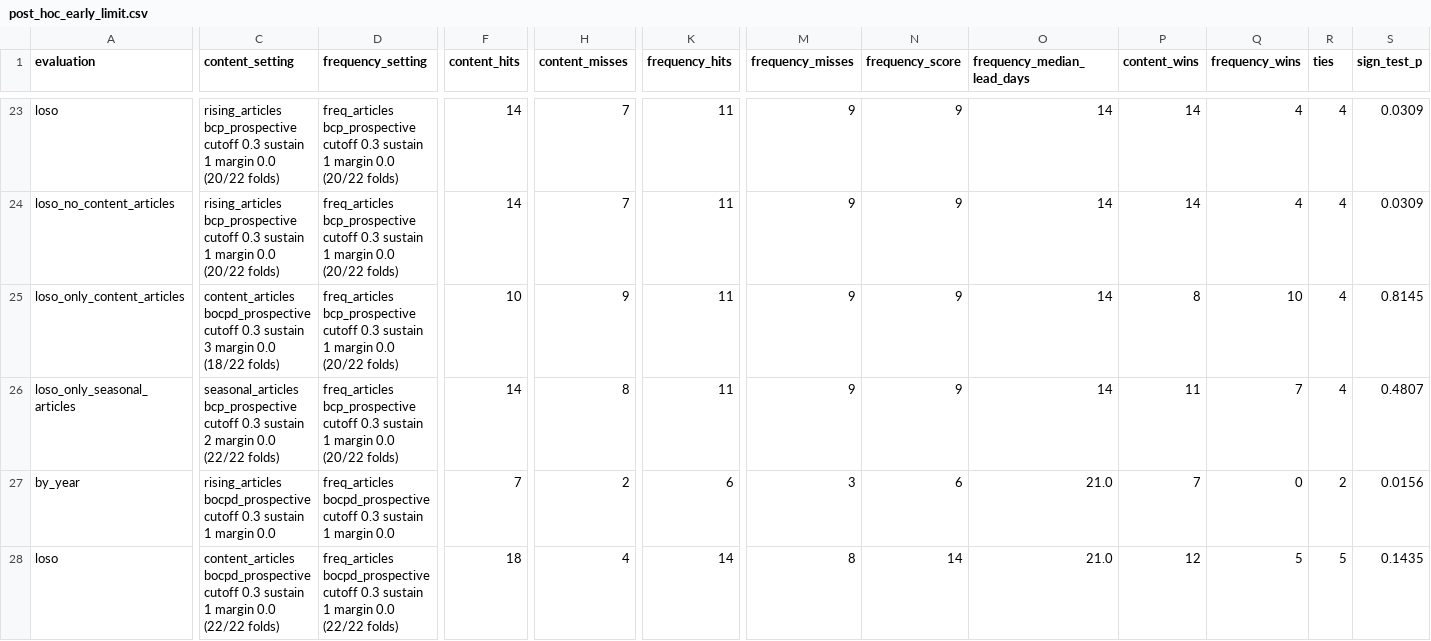
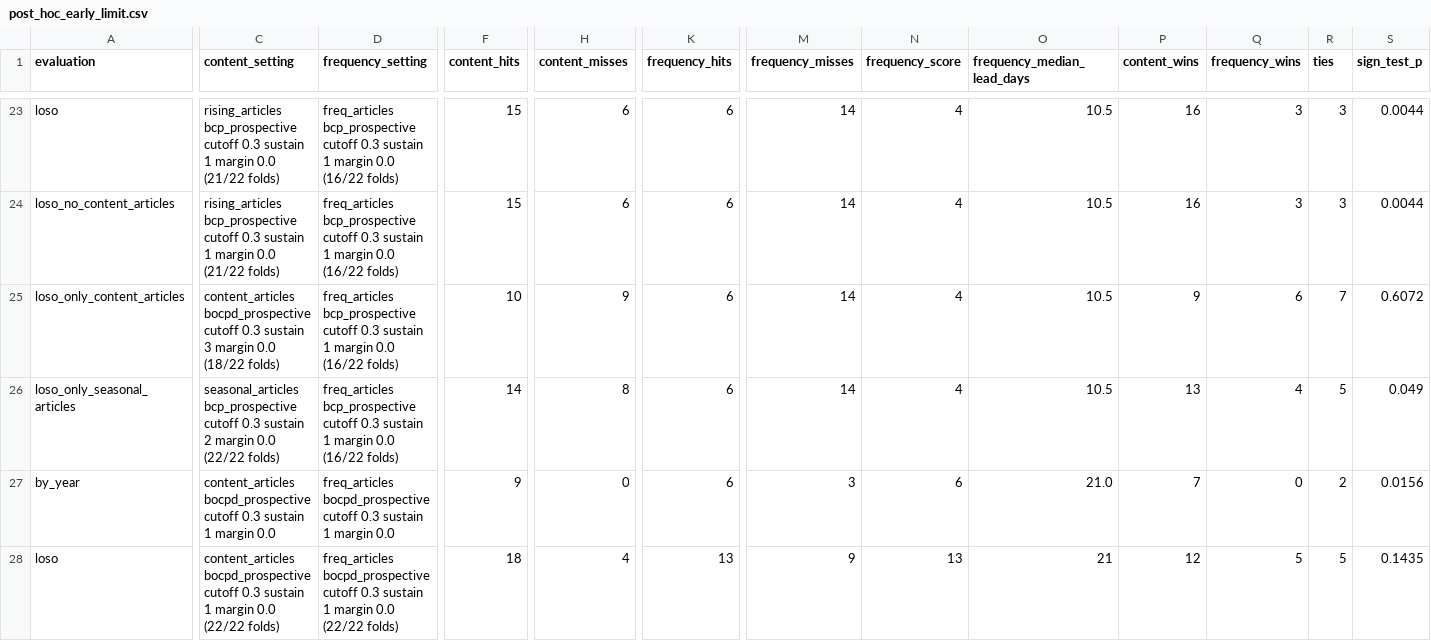
Before and after one commit to chandaluri786/Content-Based-Epidemic-Intelligence-for-Recurring-Seasonal-Epidemics, a CSV file: flu_signal/output/post_hoc_early_limit.csv, drawn as a sheet; only a part is shown, gaps mark what is left out; the diff covers the shown part only; the diff names each change by its address in the sheet, - before the commit and + after, or states it on an @@ line.

```diff
--- a/flu_signal/output/post_hoc_early_limit.csv
+++ b/flu_signal/output/post_hoc_early_limit.csv
-C23:C24 (content_setting): …margin 0.0 (20/22 folds)
+C23:C24 (content_setting): …margin 0.0 (21/22 folds)
-D23:D26 (frequency_setting): …margin 0.0 (20/22 folds)
+D23:D26 (frequency_setting): …margin 0.0 (16/22 folds)
-F23:F24 (content_hits): 14
+F23:F24 (content_hits): 15
-H23:H24 (content_misses): 7
+H23:H24 (content_misses): 6
-K23:K26 (frequency_hits): 11
+K23:K26 (frequency_hits): 6
-M23:M26 (frequency_misses): 9
+M23:M26 (frequency_misses): 14
-N23:N26 (frequency_score): 9
+N23:N26 (frequency_score): 4
-O23:O26 (frequency_median_lead_days): 14
+O23:O26 (frequency_median_lead_days): 10.5
-P23:P24 (content_wins): 14
+P23:P24 (content_wins): 16
-Q23:Q24 (frequency_wins): 4
+Q23:Q24 (frequency_wins): 3
-R23:R24 (ties): 4
+R23:R24 (ties): 3
-S23:S24 (sign_test_p): 0.0309
+S23:S24 (sign_test_p): 0.0044
-P25 (content_wins): 8
+P25 (content_wins): 9
-Q25 (frequency_wins): 10
+Q25 (frequency_wins): 6
-R25 (ties): 4
+R25 (ties): 7
-S25 (sign_test_p): 0.8145
+S25 (sign_test_p): 0.6072
-P26 (content_wins): 11
+P26 (content_wins): 13
-Q26 (frequency_wins): 7
+Q26 (frequency_wins): 4
-R26 (ties): 4
+R26 (ties): 5
-S26 (sign_test_p): 0.4807
+S26 (sign_test_p): 0.049
-C27 (content_setting): rising_articles bocpd_prospective cutoff…
+C27 (content_setting): content_articles bocpd_prospective cutoff…
-F27 (content_hits): 7
+F27 (content_hits): 9
-H27 (content_misses): 2
+H27 (content_misses): 0
-K28 (frequency_hits): 14
+K28 (frequency_hits): 13
-M28 (frequency_misses): 8
+M28 (frequency_misses): 9
-N28 (frequency_score): 14
+N28 (frequency_score): 13
-O28 (frequency_median_lead_days): 21.0
+O28 (frequency_median_lead_days): 21
```
Also changed, not shown: 144 edited cells elsewhere in this file, flu_signal/output/loso_results.csv, flu_signal/output/post_hoc_seasons.csv, 22 other files.
